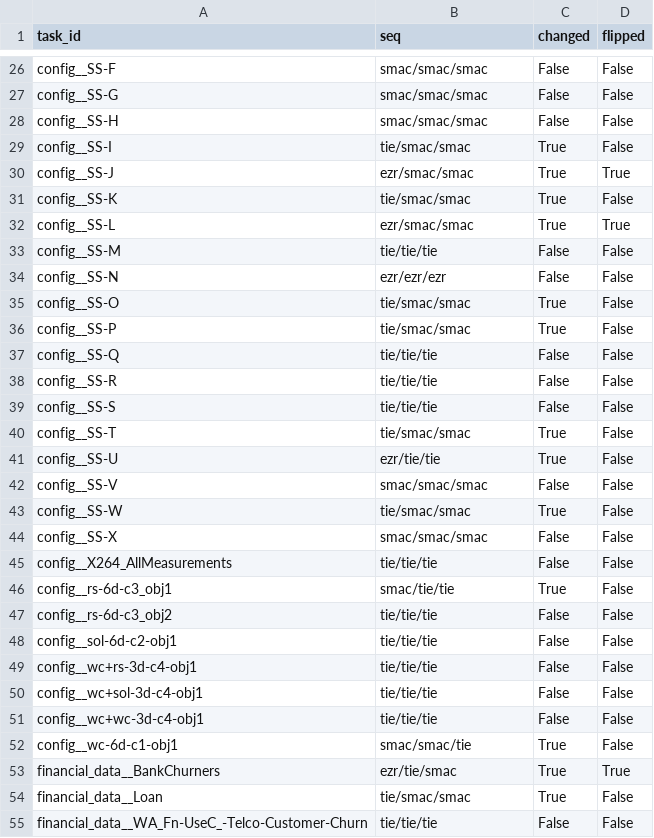
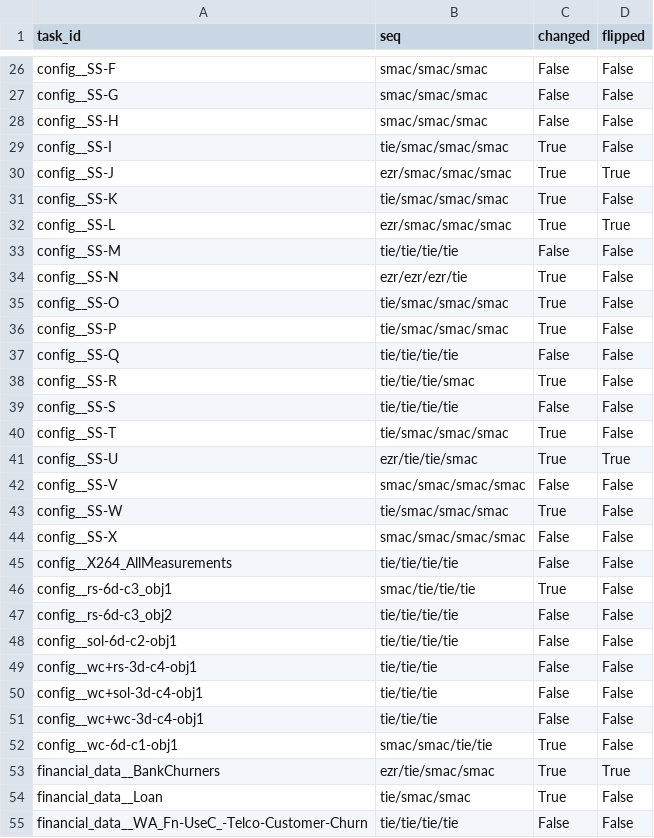
Before and after one commit to Claude216/predict_task_hard, a CSV file: smac_ezr/analysis/I_comparison_migration.csv, drawn as a sheet; only a part is shown, gaps mark what is left out; the diff covers the shown part only.

```diff
--- a/smac_ezr/analysis/I_comparison_migration.csv
+++ b/smac_ezr/analysis/I_comparison_migration.csv
@@ -28,22 +28,22 @@ config__SS-G,smac/smac/smac,False,False
 config__SS-H,smac/smac/smac,False,False
-config__SS-I,tie/smac/smac,True,False
-config__SS-J,ezr/smac/smac,True,True
-config__SS-K,tie/smac/smac,True,False
-config__SS-L,ezr/smac/smac,True,True
-config__SS-M,tie/tie/tie,False,False
-config__SS-N,ezr/ezr/ezr,False,False
-config__SS-O,tie/smac/smac,True,False
-config__SS-P,tie/smac/smac,True,False
-config__SS-Q,tie/tie/tie,False,False
-config__SS-R,tie/tie/tie,False,False
-config__SS-S,tie/tie/tie,False,False
-config__SS-T,tie/smac/smac,True,False
-config__SS-U,ezr/tie/tie,True,False
-config__SS-V,smac/smac/smac,False,False
-config__SS-W,tie/smac/smac,True,False
-config__SS-X,smac/smac/smac,False,False
-config__X264_AllMeasurements,tie/tie/tie,False,False
-config__rs-6d-c3_obj1,smac/tie/tie,True,False
-config__rs-6d-c3_obj2,tie/tie/tie,False,False
-config__sol-6d-c2-obj1,tie/tie/tie,False,False
+config__SS-I,tie/smac/smac/smac,True,False
+config__SS-J,ezr/smac/smac/smac,True,True
+config__SS-K,tie/smac/smac/smac,True,False
+config__SS-L,ezr/smac/smac/smac,True,True
+config__SS-M,tie/tie/tie/tie,False,False
+config__SS-N,ezr/ezr/ezr/tie,True,False
+config__SS-O,tie/smac/smac/smac,True,False
+config__SS-P,tie/smac/smac/smac,True,False
+config__SS-Q,tie/tie/tie/tie,False,False
+config__SS-R,tie/tie/tie/smac,True,False
+config__SS-S,tie/tie/tie/tie,False,False
+config__SS-T,tie/smac/smac/smac,True,False
+config__SS-U,ezr/tie/tie/smac,True,True
+config__SS-V,smac/smac/smac/smac,False,False
+config__SS-W,tie/smac/smac/smac,True,False
+config__SS-X,smac/smac/smac/smac,False,False
+config__X264_AllMeasurements,tie/tie/tie/tie,False,False
+config__rs-6d-c3_obj1,smac/tie/tie/tie,True,False
+config__rs-6d-c3_obj2,tie/tie/tie/tie,False,False
+config__sol-6d-c2-obj1,tie/tie/tie/tie,False,False
 config__wc+rs-3d-c4-obj1,tie/tie/tie,False,False
@@ -51,5 +51,5 @@ config__wc+sol-3d-c4-obj1,tie/tie/tie,False,False
 config__wc+wc-3d-c4-obj1,tie/tie/tie,False,False
-config__wc-6d-c1-obj1,smac/smac/tie,True,False
-financial_data__BankChurners,ezr/tie/smac,True,True
+config__wc-6d-c1-obj1,smac/smac/tie/tie,True,False
+financial_data__BankChurners,ezr/tie/smac/smac,True,True
 financial_data__Loan,tie/smac/smac,True,False
-financial_data__WA_Fn-UseC_-Telco-Customer-Churn,tie/tie/tie,False,False
+financial_data__WA_Fn-UseC_-Telco-Customer-Churn,tie/tie/tie/tie,False,False
```
Also changed, not shown: 103 edited cells elsewhere in this file, smac_ezr/analysis/I_comparison_bands.csv, smac_ezr/analysis/R_comparison_bands.csv, 12 other files.
